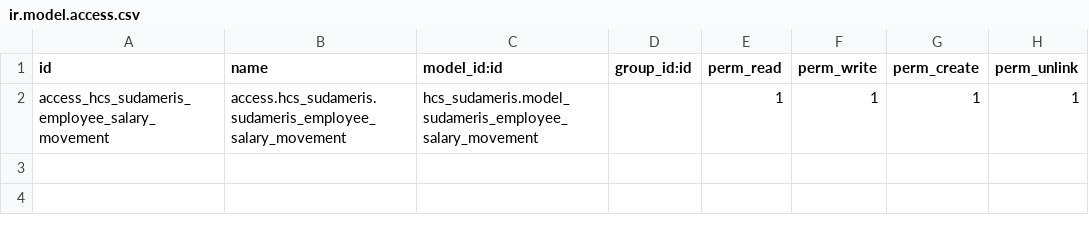
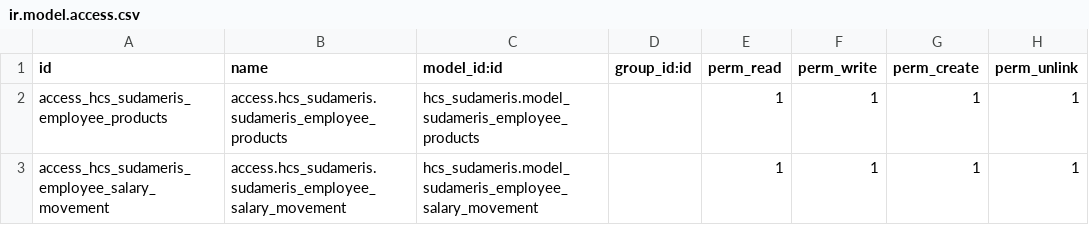
Before and after one commit to xfacundoperez/hcsinergia, a CSV file: hcs_sudameris/security/ir.model.access.csv, drawn as a sheet; the diff names each change by its address in the sheet, - before the commit and + after, or states it on an @@ line.

```diff
--- a/hcs_sudameris/security/ir.model.access.csv
+++ b/hcs_sudameris/security/ir.model.access.csv
+row 2: access_hcs_sudameris_employee_products | access.hcs_sudameris.sudameris_employee_products | hcs_sudameris.model_sudameris_employee_products |  | 1 | 1 | 1 | 1
```
Also changed, not shown: 11 other files.
